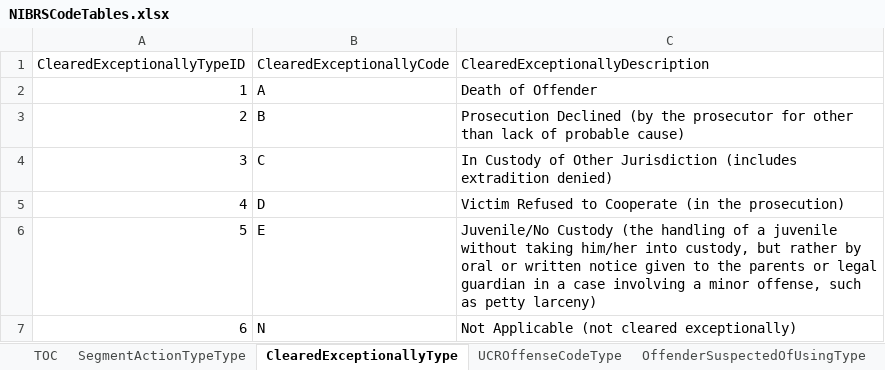
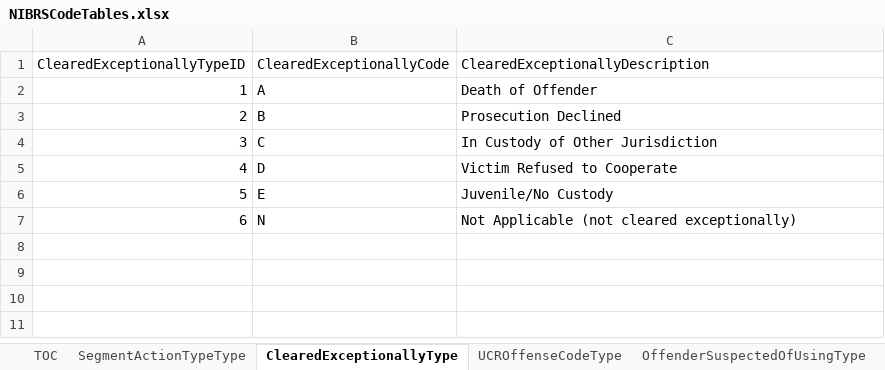
Before and after one commit to ojbc/analytics, an Excel workbook: nibrs/r-load/NIBRSCodeTables.xlsx, sheet ClearedExceptionallyType, drawn as a sheet; values as stored, in another font and other column widths than the file's, no borders; the diff names each change by its address in the sheet, - before the commit and + after, or states it on an @@ line.

```diff
--- a/nibrs/r-load/NIBRSCodeTables.xlsx (sheet ClearedExceptionallyType)
+++ b/nibrs/r-load/NIBRSCodeTables.xlsx (sheet ClearedExceptionallyType)
-C3 (ClearedExceptionallyDescription): Prosecution Declined (by the prosecutor for other than lack of probable cause)
+C3 (ClearedExceptionallyDescription): Prosecution Declined
-C4 (ClearedExceptionallyDescription): …Other Jurisdiction (includes extradition denied)
+C4 (ClearedExceptionallyDescription): …Other Jurisdiction
-C5 (ClearedExceptionallyDescription): Victim Refused to Cooperate (in the prosecution)
+C5 (ClearedExceptionallyDescription): Victim Refused to Cooperate
-C6 (ClearedExceptionallyDescription): Juvenile/No Custody (the handling of a juvenile without taking him/her into custody, but rather by oral or written notice given to the parents or legal guardian in a case involving a minor offense, such as petty larceny)
+C6 (ClearedExceptionallyDescription): Juvenile/No Custody
```
Also changed, not shown: sheet ResidentStatusOfPersonType, sheet RaceOfPersonType.
